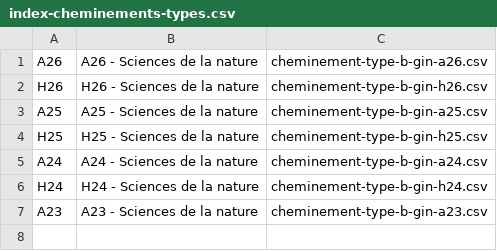
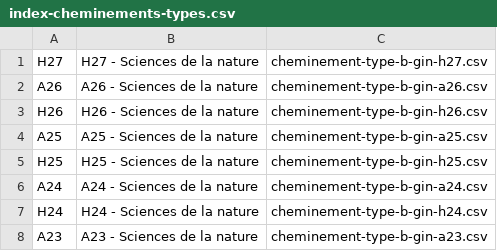
Before and after one commit to pcardou/grille-de-cheminement-interactive, a CSV file: b-gin/cheminements-types/index-cheminements-types.csv, drawn as a sheet; the diff names each change by its address in the sheet, - before the commit and + after, or states it on an @@ line.

```diff
--- a/b-gin/cheminements-types/index-cheminements-types.csv
+++ b/b-gin/cheminements-types/index-cheminements-types.csv
+row 1: H27 | H27 - Sciences de la nature | cheminement-type-b-gin-h27.csv
```
Also changed, not shown: 3 other files.
